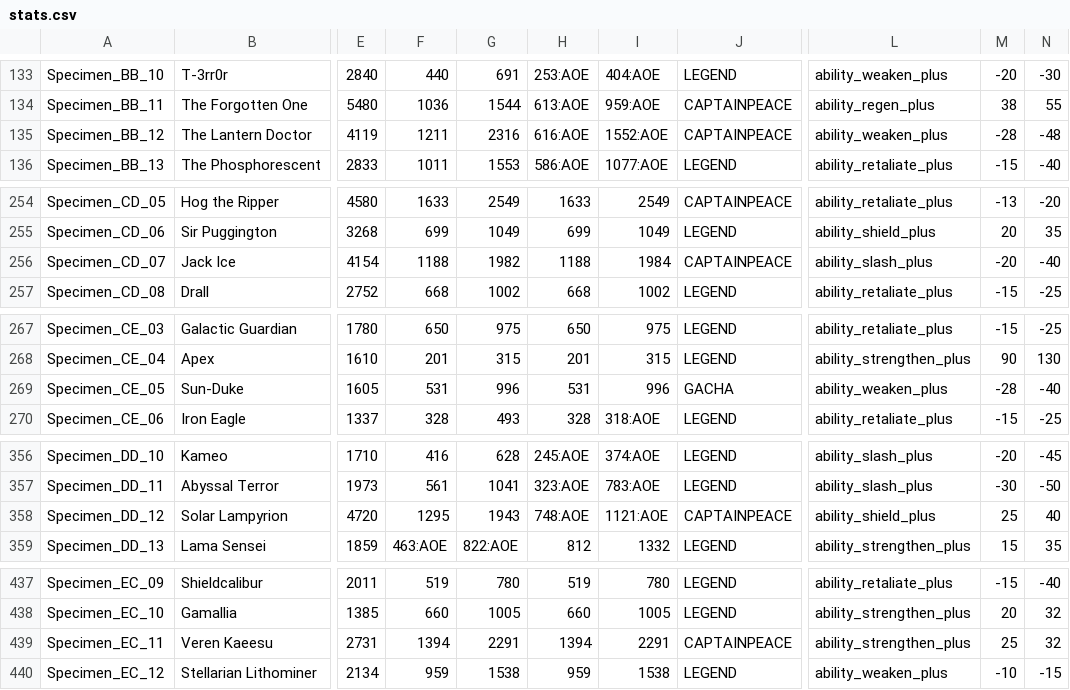
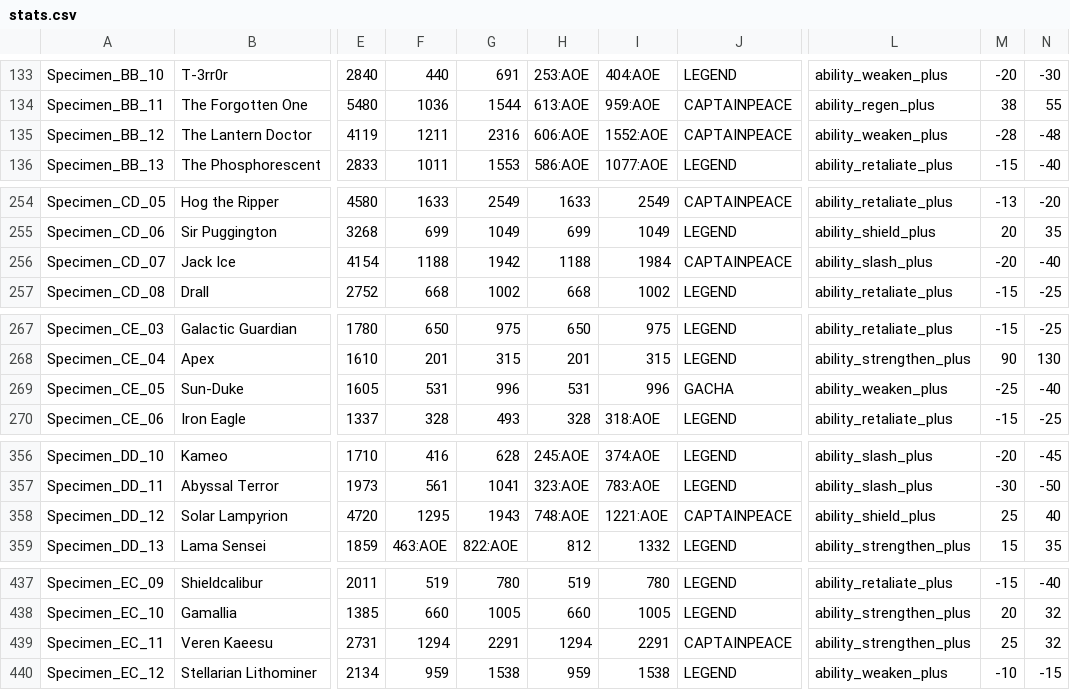
Before and after one commit to DustinSalinas/stats25, a CSV file: stats.csv, drawn as a sheet; only a part is shown, gaps mark what is left out; the diff covers the shown part only; the diff names each change by its address in the sheet, - before the commit and + after, or states it on an @@ line.

```diff
--- a/stats.csv
+++ b/stats.csv
-H135: 616:AOE
+H135: 606:AOE
-G256: 1982
+G256: 1942
-M269: -28
+M269: -25
-I358: 1121:AOE
+I358: 1221:AOE
-F439: 1394
+F439: 1294
-H439: 1394
+H439: 1294
```
Also changed, not shown: 5 edited cells elsewhere in this file.
